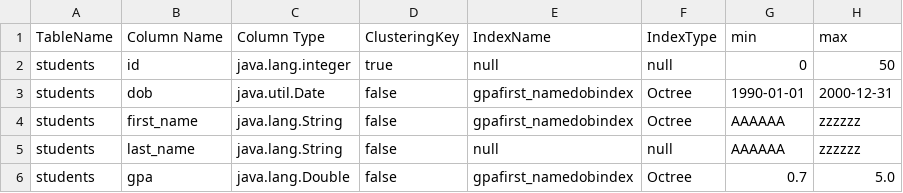
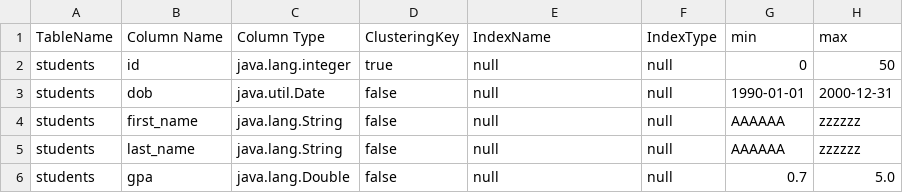
Before and after one commit to OMAR-AHMED-SAAD/Mini-Database-Engine, a CSV file: src/main/resources/metadata.csv, drawn as a sheet.

```diff
--- a/src/main/resources/metadata.csv
+++ b/src/main/resources/metadata.csv
@@ -2,5 +2,5 @@ TableName,Column Name,Column Type,ClusteringKey,IndexName,IndexType,min,max
 students,id,java.lang.integer,true,null,null,0,50
-students,dob,java.util.Date,false,gpafirst_namedobindex,Octree,1990-01-01,2000-12-31
-students,first_name,java.lang.String,false,gpafirst_namedobindex,Octree,AAAAAA,zzzzzz
+students,dob,java.util.Date,false,null,null,1990-01-01,2000-12-31
+students,first_name,java.lang.String,false,null,null,AAAAAA,zzzzzz
 students,last_name,java.lang.String,false,null,null,AAAAAA,zzzzzz
-students,gpa,java.lang.Double,false,gpafirst_namedobindex,Octree,0.7,5.0
+students,gpa,java.lang.Double,false,null,null,0.7,5.0
```
Also changed, not shown: 14 other files.
